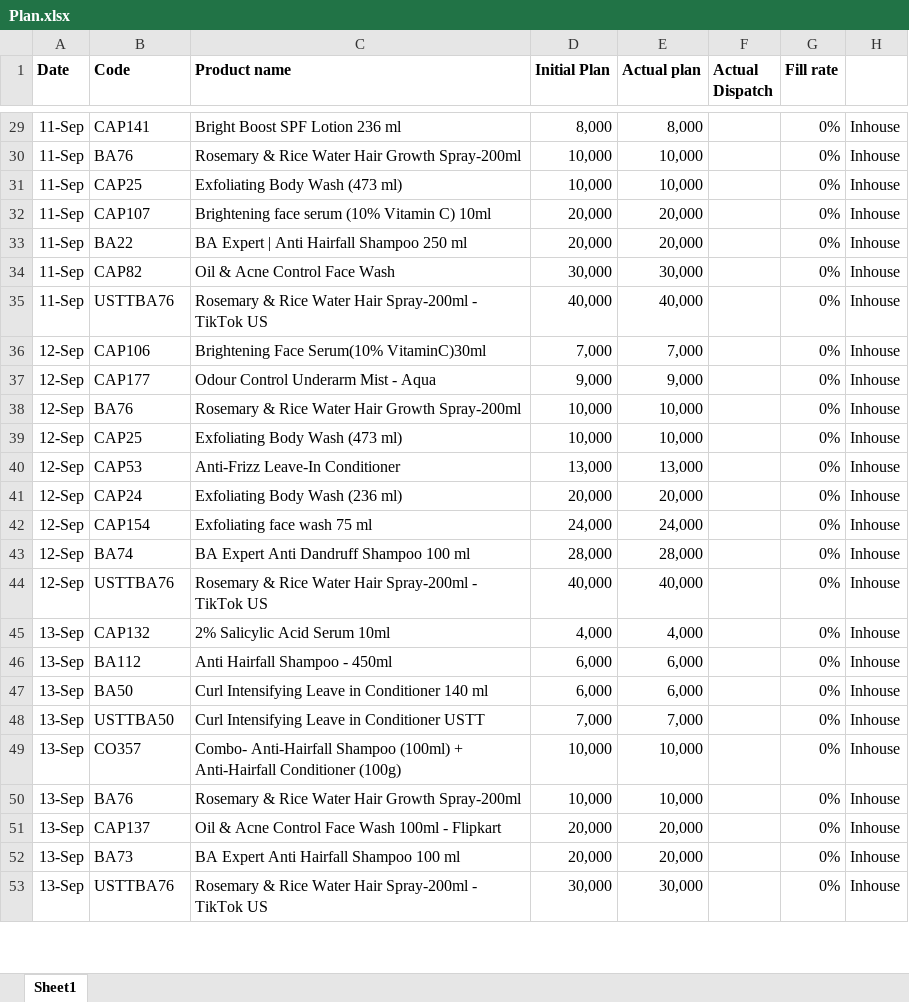
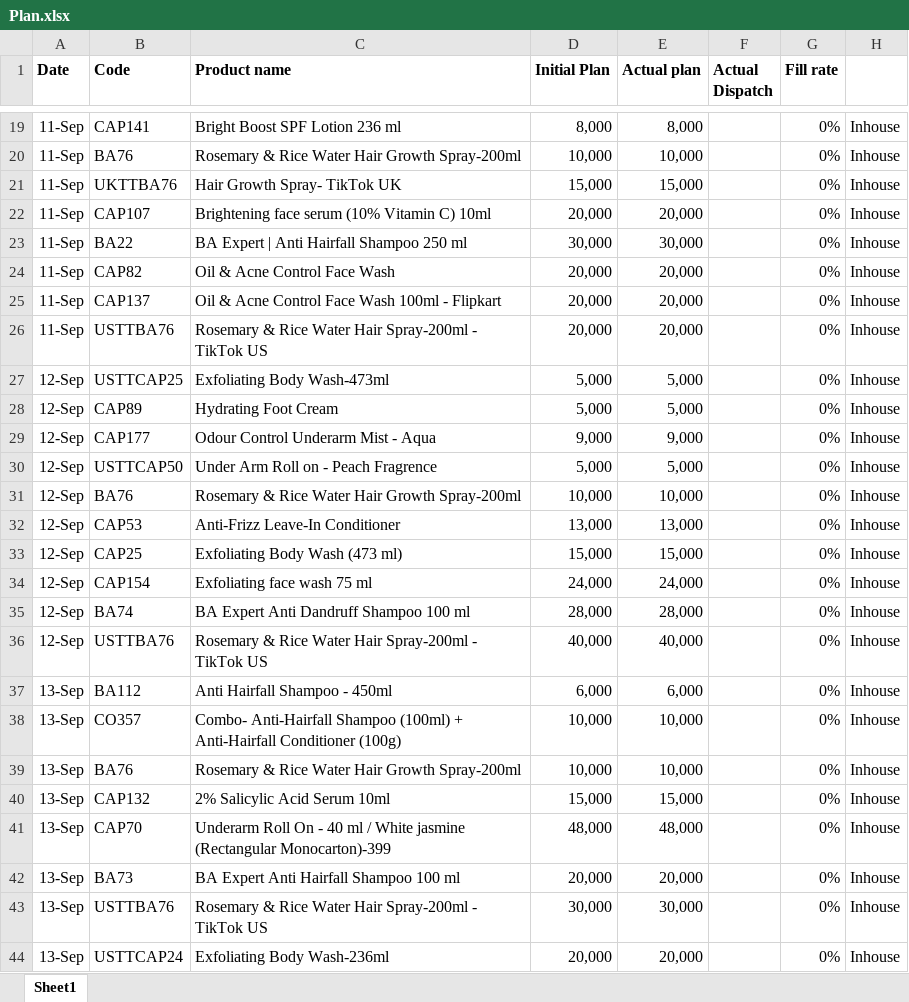
Before and after one commit to ramantayal-2912/production-board, an Excel workbook: data/Plan.xlsx, sheet Sheet1, drawn as a sheet; only a part is shown, gaps mark what is left out; values as stored, in another font and other column widths than the file's, no borders; removed rows and columns are numbered as before the commit, all else as after; the diff covers the shown part only; the diff names each change by its address in the sheet, - before the commit and + after, or states it on an @@ line.

```diff
--- a/data/Plan.xlsx (sheet Sheet1)
+++ b/data/Plan.xlsx (sheet Sheet1)
-B21 (Code): CAP25
+B21 (Code): UKTTBA76
-C21 (Product name): Exfoliating Body Wash (473 ml)
+C21 (Product name): Hair Growth Spray- TikTok UK
-D21 (Initial Plan): 10,000
+D21 (Initial Plan): 15,000
-E21 (Actual plan): 10,000
+E21 (Actual plan): 15,000
-D23 (Initial Plan): 20,000
+D23 (Initial Plan): 30,000
-E23 (Actual plan): 20,000
+E23 (Actual plan): 30,000
-D24 (Initial Plan): 30,000
+D24 (Initial Plan): 20,000
-E24 (Actual plan): 30,000
+E24 (Actual plan): 20,000
+row 25: 11-Sep | CAP137 | Oil & Acne Control Face Wash 100ml - Flipkart | 20,000 | 20,000 |  | 0% | Inhouse
-D26 (Initial Plan): 40,000
+D26 (Initial Plan): 20,000
-E26 (Actual plan): 40,000
+E26 (Actual plan): 20,000
+row 27: 12-Sep | USTTCAP25 | Exfoliating Body Wash-473ml | 5,000 | 5,000 |  | 0% | Inhouse
-B28 (Code): CAP106
+B28 (Code): CAP89
-C28 (Product name): Brightening Face Serum(10% VitaminC)30ml
+C28 (Product name): Hydrating Foot Cream
-D28 (Initial Plan): 7,000
+D28 (Initial Plan): 5,000
-E28 (Actual plan): 7,000
+E28 (Actual plan): 5,000
+row 30: 12-Sep | USTTCAP50 | Under Arm Roll on - Peach Fragrence | 5,000 | 5,000 |  | 0% | Inhouse
-row 39: 12-Sep | CAP25 | Exfoliating Body Wash (473 ml) | 10,000 | 10,000 |  | 0% | Inhouse
-B33 (Code): CAP24
+B33 (Code): CAP25
-C33 (Product name): Exfoliating Body Wash (236 ml)
+C33 (Product name): Exfoliating Body Wash (473 ml)
-D33 (Initial Plan): 20,000
+D33 (Initial Plan): 15,000
-E33 (Actual plan): 20,000
+E33 (Actual plan): 15,000
-row 45: 13-Sep | CAP132 | 2% Salicylic Acid Serum 10ml | 4,000 | 4,000 |  | 0% | Inhouse
-row 47: 13-Sep | BA50 | Curl Intensifying Leave in Conditioner 140 ml | 6,000 | 6,000 |  | 0% | Inhouse
-row 48: 13-Sep | USTTBA50 | Curl Intensifying Leave in Conditioner USTT | 7,000 | 7,000 |  | 0% | Inhouse
-B40 (Code): CAP137
+B40 (Code): CAP132
-C40 (Product name): Oil & Acne Control Face Wash 100ml - Flipkart
+C40 (Product name): 2% Salicylic Acid Serum 10ml
-D40 (Initial Plan): 20,000
+D40 (Initial Plan): 15,000
-E40 (Actual plan): 20,000
+E40 (Actual plan): 15,000
+row 41: 13-Sep | CAP70 | Underarm Roll On - 40 ml / White jasmine (Rectangular Monocarton)-399 | 48,000 | 48,000 |  | 0% | Inhouse
+row 44: 13-Sep | USTTCAP24 | Exfoliating Body Wash-236ml | 20,000 | 20,000 |  | 0% | Inhouse
```
Also changed, not shown: 30 added rows, 15 removed rows, 1 moved row and 12 edited cells elsewhere in this sheet, 2 other files.
